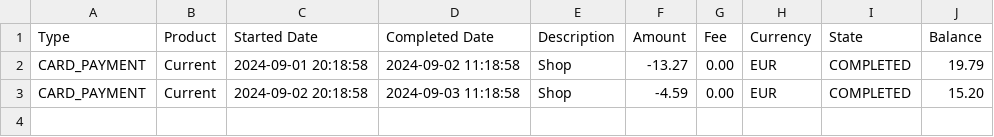
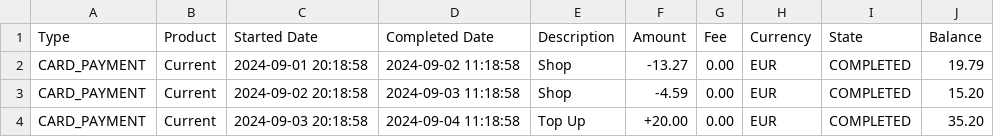
Before and after one commit to vvduth/finance-me, a CSV file: transaction.csv, drawn as a sheet.

Commit message:
bulk create transaction froms csv file

```diff
--- a/transaction.csv
+++ b/transaction.csv
@@ -3 +3,2 @@ CARD_PAYMENT,Current,2024-09-01 20:18:58,2024-09-02 11:18:58,Shop,-13.27,0.00,EU
 CARD_PAYMENT,Current,2024-09-02 20:18:58,2024-09-03 11:18:58,Shop,-4.59,0.00,EUR,COMPLETED,15.20
+CARD_PAYMENT,Current,2024-09-03 20:18:58,2024-09-04 11:18:58,Top Up,+20.00,0.00,EUR,COMPLETED,35.20
```
Also changed, not shown: 6 other files.
